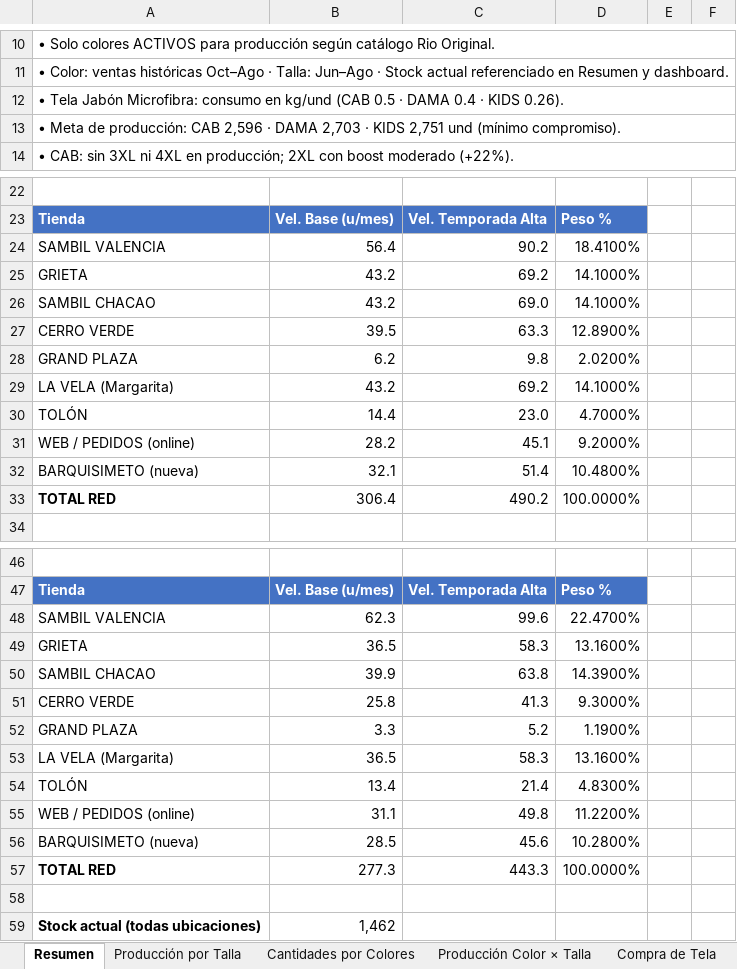
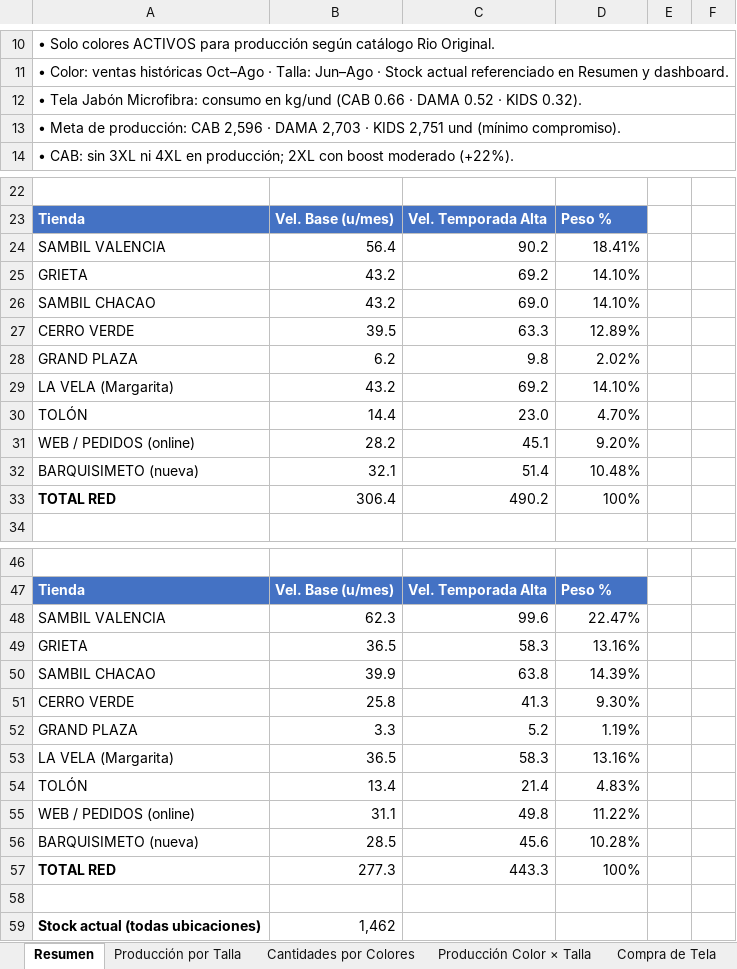
Before and after one commit to scm-svg/Data-Analyst, an Excel workbook: RIO_ORIGINAL_Proyeccion_Produccion.xlsx, sheet Resumen, drawn as a sheet; only a part is shown, gaps mark what is left out; values as stored, in another font and other column widths than the file's, no borders; the diff covers the shown part only; the diff names each change by its address in the sheet, - before the commit and + after, or states it on an @@ line.

```diff
--- a/RIO_ORIGINAL_Proyeccion_Produccion.xlsx (sheet Resumen)
+++ b/RIO_ORIGINAL_Proyeccion_Produccion.xlsx (sheet Resumen)
-A12: …kg/und (CAB 0.5 · DAMA 0.4 · KIDS 0.26).
+A12: …kg/und (CAB 0.66 · DAMA 0.52 · KIDS 0.32).
-D24: 18.4100%
+D24: 18.41%
-D25:D26: 14.1000%
+D25:D26: 14.10%
-D27: 12.8900%
+D27: 12.89%
-D28: 2.0200%
+D28: 2.02%
-D29: 14.1000%
+D29: 14.10%
-D30: 4.7000%
+D30: 4.70%
-D31: 9.2000%
+D31: 9.20%
-D32: 10.4800%
+D32: 10.48%
-D33: 100.0000%
+D33: 100%
-D48: 22.4700%
+D48: 22.47%
-D49: 13.1600%
+D49: 13.16%
-D50: 14.3900%
+D50: 14.39%
-D51: 9.3000%
+D51: 9.30%
-D52: 1.1900%
+D52: 1.19%
-D53: 13.1600%
+D53: 13.16%
-D54: 4.8300%
+D54: 4.83%
-D55: 11.2200%
+D55: 11.22%
-D56: 10.2800%
+D56: 10.28%
-D57: 100.0000%
+D57: 100%
```
Also changed, not shown: 10 edited cells elsewhere in this sheet, sheet Compra de Tela, sheet Metodología, 1 other file.
